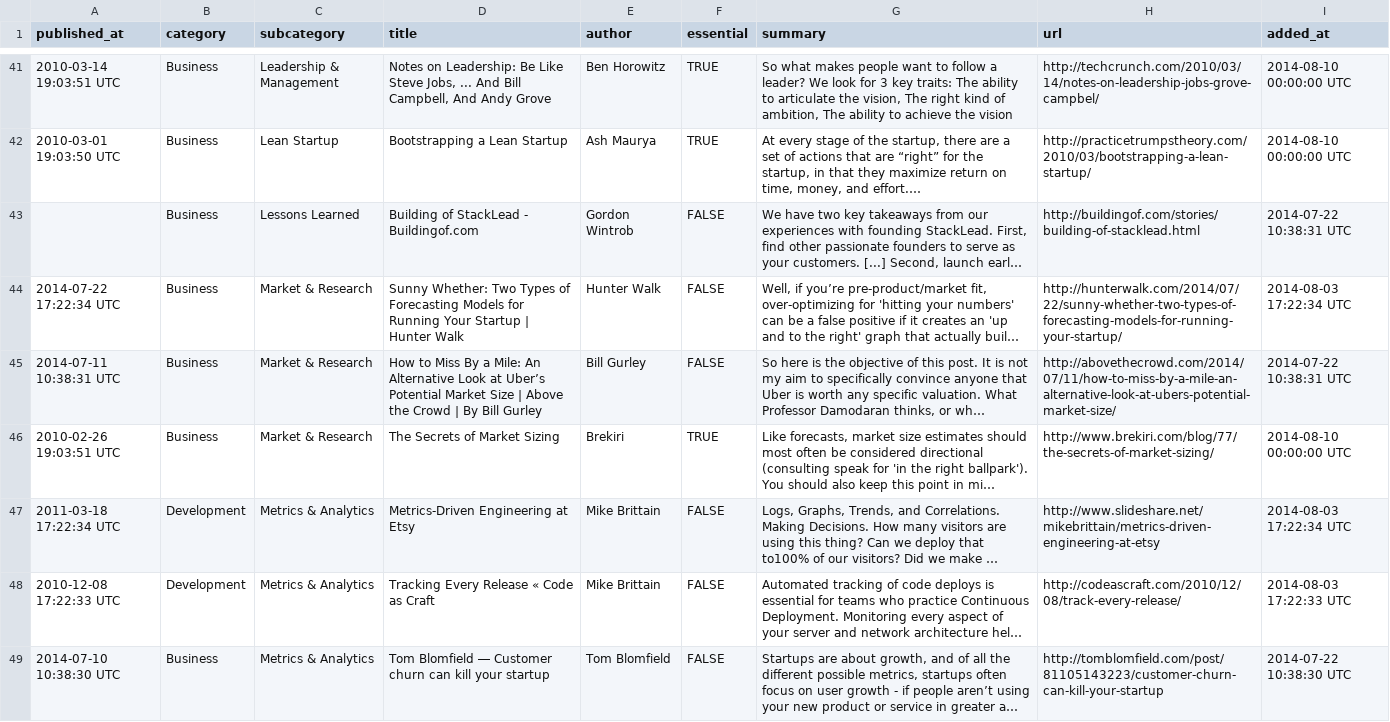
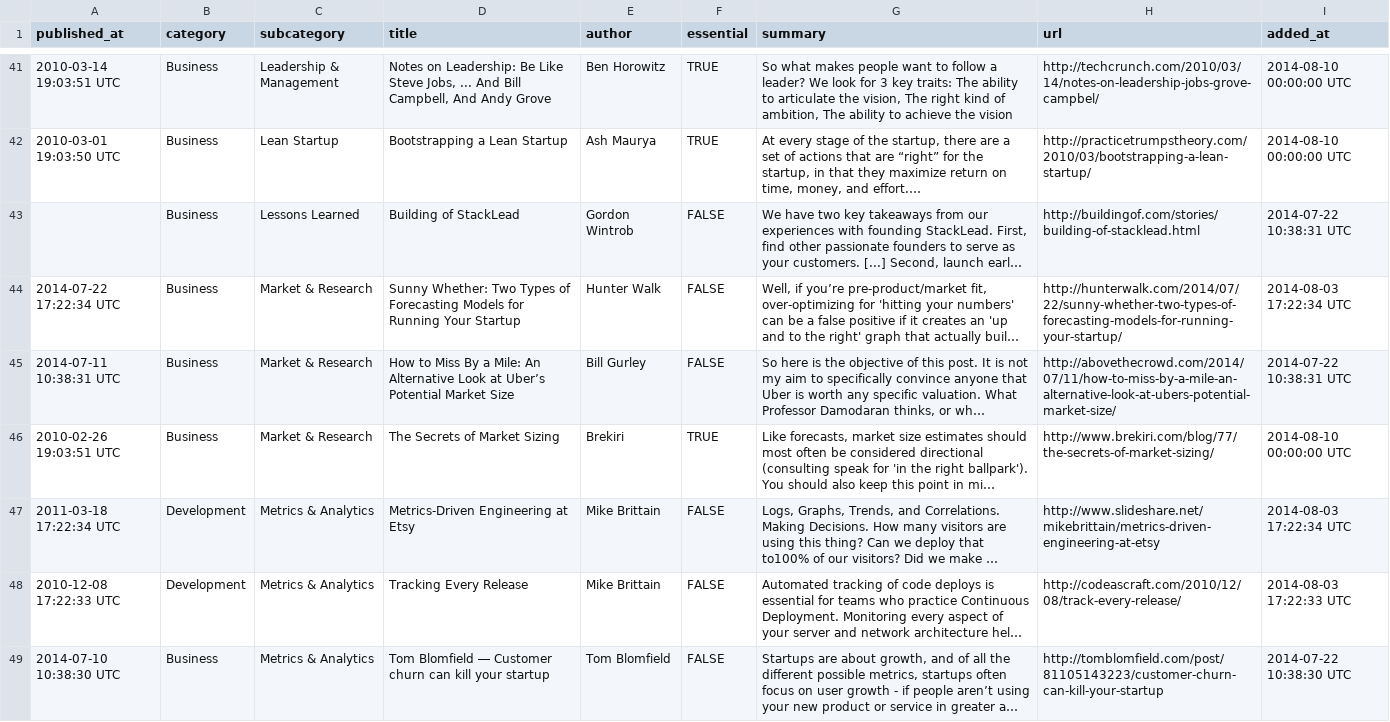
Before and after one commit to PatMart/StartupKnowledgeBase, a CSV file: articles.csv, drawn as a sheet; only a part is shown, gaps mark what is left out; long unchanged cells end in …; the diff covers the shown part only; the diff names each change by its address in the sheet, - before the commit and + after, or states it on an @@ line.

Commit message:
Remove site names from titles

```diff
--- a/articles.csv
+++ b/articles.csv
-D43 (title): Building of StackLead - Buildingof.com
+D43 (title): Building of StackLead
-D44 (title): …Your Startup | Hunter Walk
+D44 (title): …Your Startup
-D45 (title): …Market Size | Above the Crowd | By Bill Gurley
+D45 (title): …Market Size
-D48 (title): Tracking Every Release « Code as Craft
+D48 (title): Tracking Every Release
```
Also changed, not shown: 18 edited cells elsewhere in this file, 1 other file.
